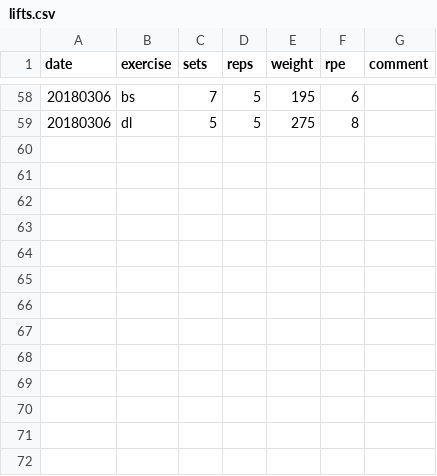
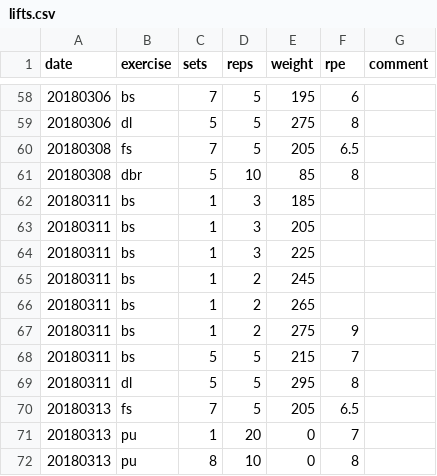
Before and after one commit to PalaceChan/Lifting, a CSV file: lifts.csv, drawn as a sheet; only a part is shown, gaps mark what is left out; the diff names each change by its address in the sheet, - before the commit and + after, or states it on an @@ line.

```diff
--- a/lifts.csv
+++ b/lifts.csv
+row 60: 20180308 | fs | 7 | 5 | 205 | 6.5
+row 61: 20180308 | dbr | 5 | 10 | 85 | 8
+row 62: 20180311 | bs | 1 | 3 | 185
+row 63: 20180311 | bs | 1 | 3 | 205
+row 64: 20180311 | bs | 1 | 3 | 225
+row 65: 20180311 | bs | 1 | 2 | 245
+row 66: 20180311 | bs | 1 | 2 | 265
+row 67: 20180311 | bs | 1 | 2 | 275 | 9
+row 68: 20180311 | bs | 5 | 5 | 215 | 7
+row 69: 20180311 | dl | 5 | 5 | 295 | 8
+row 70: 20180313 | fs | 7 | 5 | 205 | 6.5
+row 71: 20180313 | pu | 1 | 20 | 0 | 7
+row 72: 20180313 | pu | 8 | 10 | 0 | 8
```
Also changed, not shown: weight.csv.
